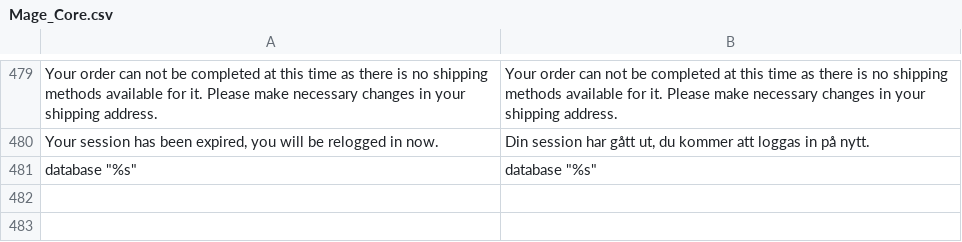
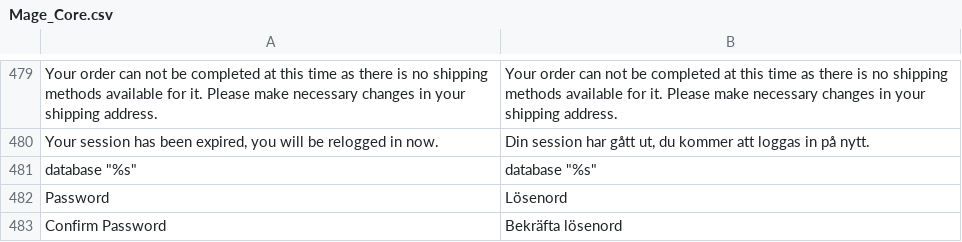
Before and after one commit to madepeople/magento-sv_SE, a CSV file: locale/sv_SE/Mage_Core.csv, drawn as a sheet; only a part is shown, gaps mark what is left out; the diff names each change by its address in the sheet, - before the commit and + after, or states it on an @@ line.

Commit message:
Added missing strings for Mage_Core module.

```diff
--- a/locale/sv_SE/Mage_Core.csv
+++ b/locale/sv_SE/Mage_Core.csv
+row 482: Password | Lösenord
+row 483: Confirm Password | Bekräfta lösenord
```
